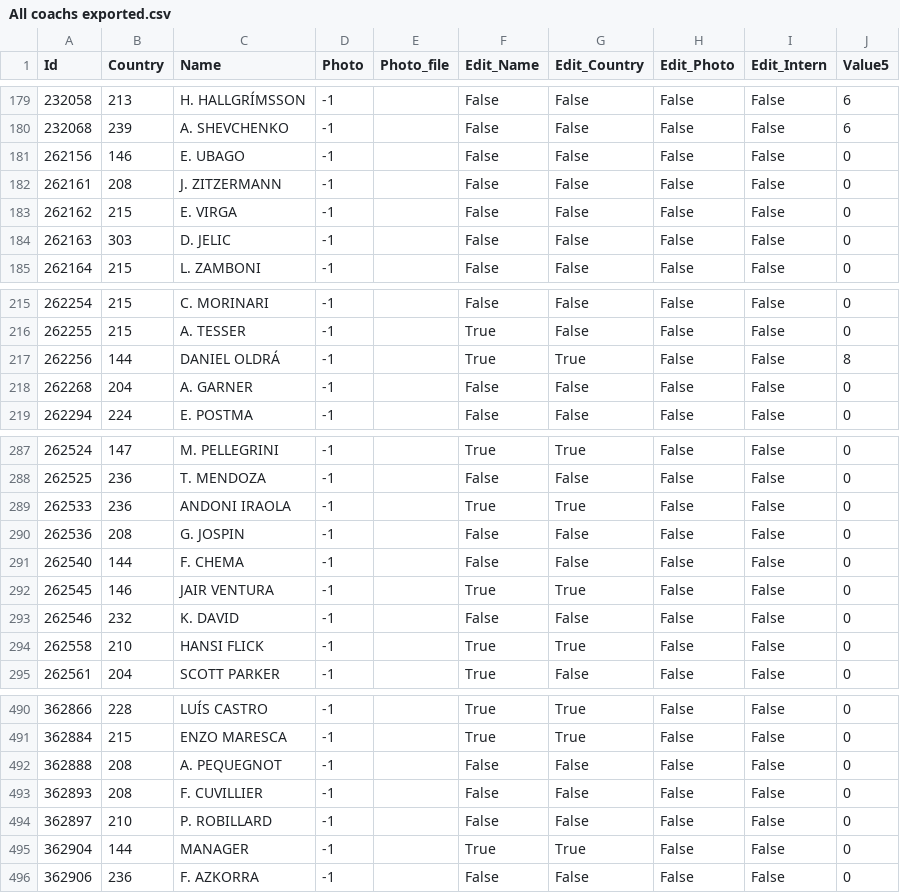
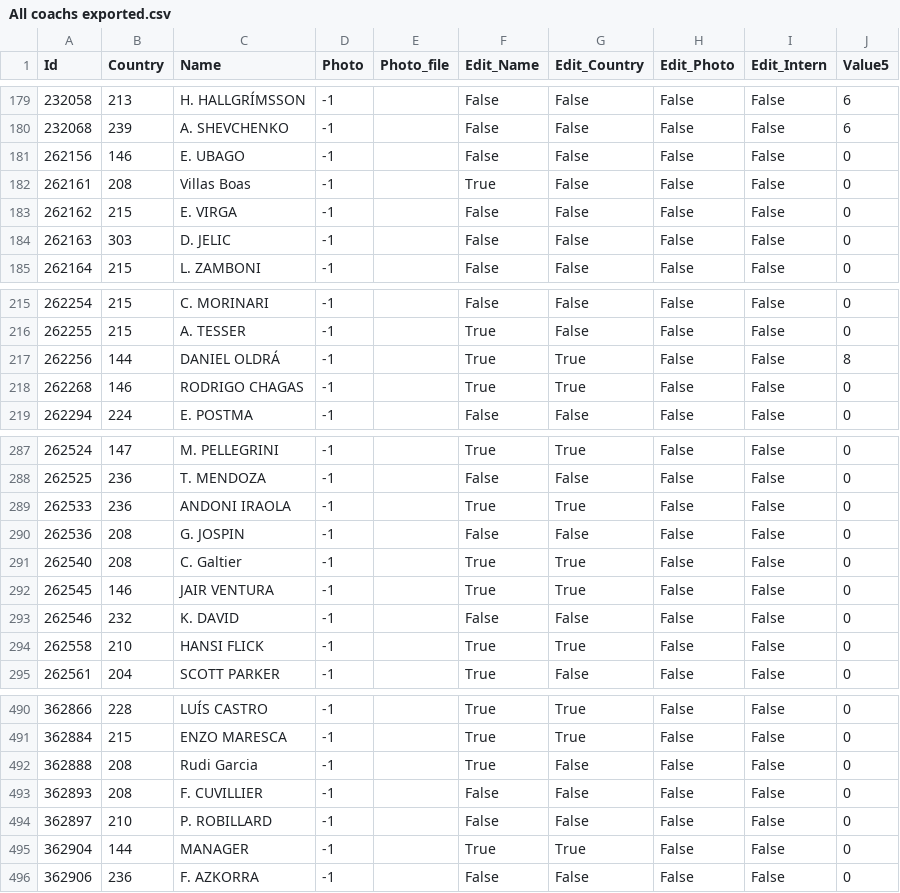
Before and after one commit to La-Arana-Que-Pica/Base-de-datos, a CSV file: database/All coachs exported.csv, drawn as a sheet; only a part is shown, gaps mark what is left out.

```diff
--- a/database/All coachs exported.csv
+++ b/database/All coachs exported.csv
@@ -181,3 +181,3 @@
 262156;146;E. UBAGO;-1;;False;False;False;False;0
-262161;208;J. ZITZERMANN;-1;;False;False;False;False;0
+262161;208;Villas Boas;-1;;True;False;False;False;0
 262162;215;E. VIRGA;-1;;False;False;False;False;0
@@ -217,3 +217,3 @@
 262256;144;DANIEL OLDRÁ;-1;;True;True;False;False;8
-262268;204;A. GARNER;-1;;False;False;False;False;0
+262268;146;RODRIGO CHAGAS;-1;;True;True;False;False;0
 262294;224;E. POSTMA;-1;;False;False;False;False;0
@@ -290,3 +290,3 @@
 262536;208;G. JOSPIN;-1;;False;False;False;False;0
-262540;144;F. CHEMA;-1;;False;False;False;False;0
+262540;208;C. Galtier;-1;;True;True;False;False;0
 262545;146;JAIR VENTURA;-1;;True;True;False;False;0
@@ -491,3 +491,3 @@
 362884;215;ENZO MARESCA;-1;;True;True;False;False;0
-362888;208;A. PEQUEGNOT;-1;;False;False;False;False;0
+362888;208;Rudi Garcia;-1;;True;False;False;False;0
 362893;208;F. CUVILLIER;-1;;False;False;False;False;0
```
Also changed, not shown: database/All formations exported.csv, database/All leagues exported.csv, 3 other files.
